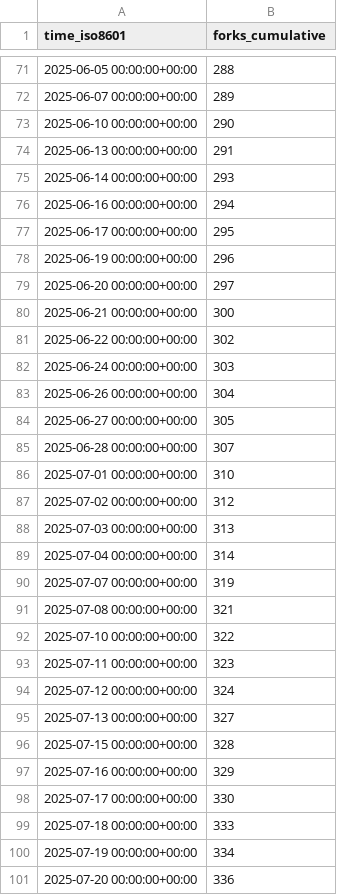
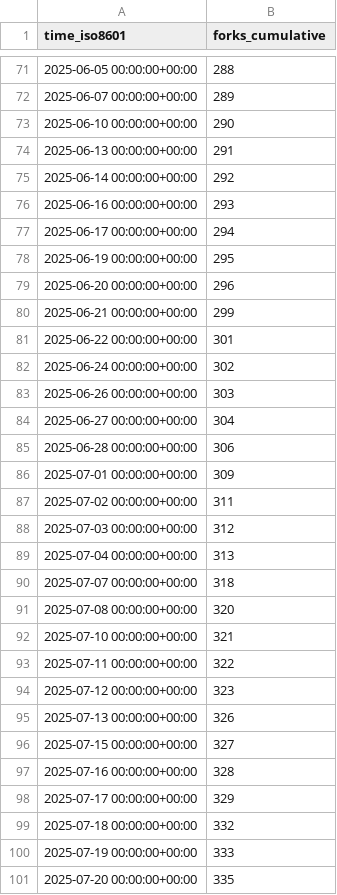
Before and after one commit to CoplayDev/unity-mcp, a CSV file: CoplayDev/unity-mcp/ghrs-data/forks.csv, drawn as a sheet; only a part is shown, gaps mark what is left out; the diff covers the shown part only.

```diff
--- a/CoplayDev/unity-mcp/ghrs-data/forks.csv
+++ b/CoplayDev/unity-mcp/ghrs-data/forks.csv
@@ -74,28 +74,28 @@ time_iso8601,forks_cumulative
 2025-06-13 00:00:00+00:00,291
-2025-06-14 00:00:00+00:00,293
-2025-06-16 00:00:00+00:00,294
-2025-06-17 00:00:00+00:00,295
-2025-06-19 00:00:00+00:00,296
-2025-06-20 00:00:00+00:00,297
-2025-06-21 00:00:00+00:00,300
-2025-06-22 00:00:00+00:00,302
-2025-06-24 00:00:00+00:00,303
-2025-06-26 00:00:00+00:00,304
-2025-06-27 00:00:00+00:00,305
-2025-06-28 00:00:00+00:00,307
-2025-07-01 00:00:00+00:00,310
-2025-07-02 00:00:00+00:00,312
-2025-07-03 00:00:00+00:00,313
-2025-07-04 00:00:00+00:00,314
-2025-07-07 00:00:00+00:00,319
-2025-07-08 00:00:00+00:00,321
-2025-07-10 00:00:00+00:00,322
-2025-07-11 00:00:00+00:00,323
-2025-07-12 00:00:00+00:00,324
-2025-07-13 00:00:00+00:00,327
-2025-07-15 00:00:00+00:00,328
-2025-07-16 00:00:00+00:00,329
-2025-07-17 00:00:00+00:00,330
-2025-07-18 00:00:00+00:00,333
-2025-07-19 00:00:00+00:00,334
-2025-07-20 00:00:00+00:00,336
+2025-06-14 00:00:00+00:00,292
+2025-06-16 00:00:00+00:00,293
+2025-06-17 00:00:00+00:00,294
+2025-06-19 00:00:00+00:00,295
+2025-06-20 00:00:00+00:00,296
+2025-06-21 00:00:00+00:00,299
+2025-06-22 00:00:00+00:00,301
+2025-06-24 00:00:00+00:00,302
+2025-06-26 00:00:00+00:00,303
+2025-06-27 00:00:00+00:00,304
+2025-06-28 00:00:00+00:00,306
+2025-07-01 00:00:00+00:00,309
+2025-07-02 00:00:00+00:00,311
+2025-07-03 00:00:00+00:00,312
+2025-07-04 00:00:00+00:00,313
+2025-07-07 00:00:00+00:00,318
+2025-07-08 00:00:00+00:00,320
+2025-07-10 00:00:00+00:00,321
+2025-07-11 00:00:00+00:00,322
+2025-07-12 00:00:00+00:00,323
+2025-07-13 00:00:00+00:00,326
+2025-07-15 00:00:00+00:00,327
+2025-07-16 00:00:00+00:00,328
+2025-07-17 00:00:00+00:00,329
+2025-07-18 00:00:00+00:00,332
+2025-07-19 00:00:00+00:00,333
+2025-07-20 00:00:00+00:00,335
```
Also changed, not shown: 1 added row and 83 edited cells elsewhere in this file, CoplayDev/unity-mcp/ghrs-data/stargazers.csv.
